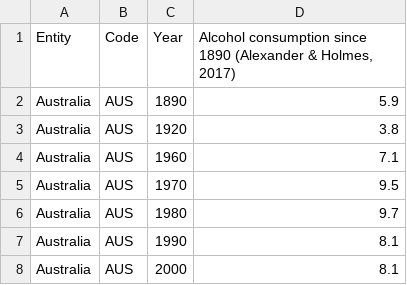
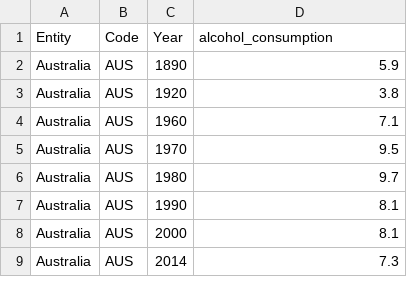
Before and after one commit to NoniBell/alcohol-analysis, a CSV file: Data/per-capita-alcohol-1890.csv, drawn as a sheet; only a part is shown; the shorter side is filled out with more unchanged rows.

Commit message:
changed columns for postgres

```diff
--- a/Data/per-capita-alcohol-1890.csv
+++ b/Data/per-capita-alcohol-1890.csv
@@ -1,2 +1,2 @@
-Entity,Code,Year,"Alcohol consumption since 1890 (Alexander & Holmes, 2017)"
+Entity,Code,Year,alcohol_consumption
 Australia,AUS,1890,5.9
```
Also changed, not shown: 1 other file.
